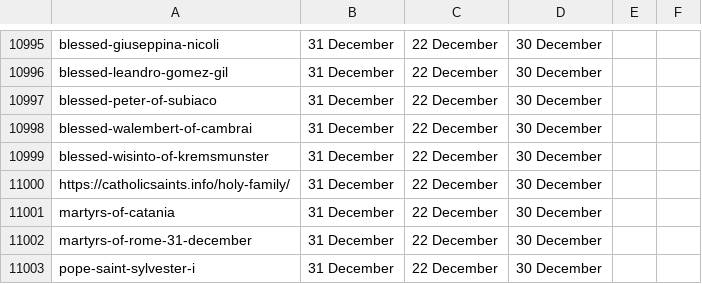
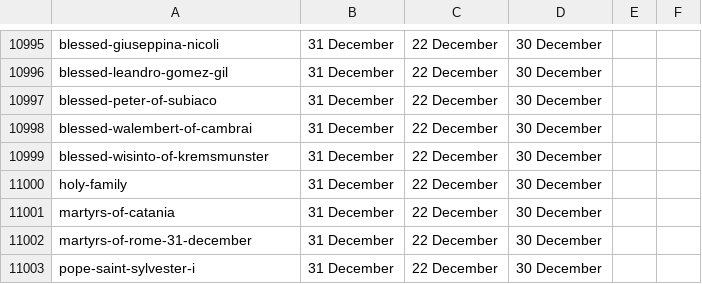
Before and after one commit to RaynardGerraldo/novena, a CSV file: novena.csv, drawn as a sheet; only a part is shown, gaps mark what is left out.

Commit message:
fix: fix holy family name

```diff
--- a/novena.csv
+++ b/novena.csv
@@ -10999,3 +10999,3 @@ blessed-walembert-of-cambrai,31 December,22 December,30 December
 blessed-wisinto-of-kremsmunster,31 December,22 December,30 December
-https://catholicsaints.info/holy-family/,31 December,22 December,30 December
+holy-family,31 December,22 December,30 December
 martyrs-of-catania,31 December,22 December,30 December
```
